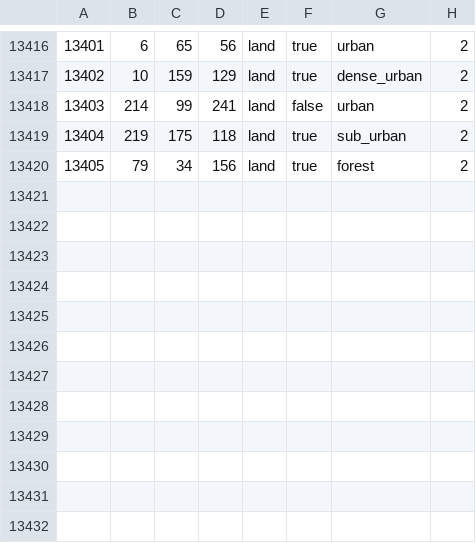
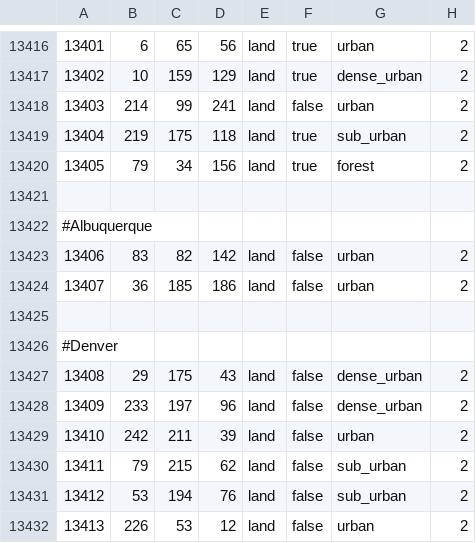
Before and after one commit to TheGamerCant/Modern-Day-Sandbox, a CSV file: map/definition.csv, drawn as a sheet; only a part is shown, gaps mark what is left out.

```diff
--- a/map/definition.csv
+++ b/map/definition.csv
@@ -13420 +13420,13 @@
 13405;79;34;156;land;true;forest;2
+
+#Albuquerque
+13406;83;82;142;land;false;urban;2
+13407;36;185;186;land;false;urban;2
+
+#Denver
+13408;29;175;43;land;false;dense_urban;2
+13409;233;197;96;land;false;dense_urban;2
+13410;242;211;39;land;false;urban;2
+13411;79;215;62;land;false;sub_urban;2
+13412;53;194;76;land;false;sub_urban;2
+13413;226;53;12;land;false;urban;2
```
Also changed, not shown: 13 other files.
